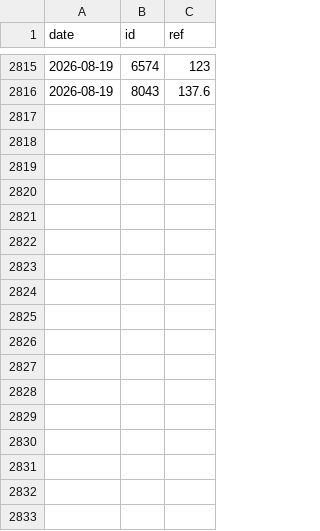
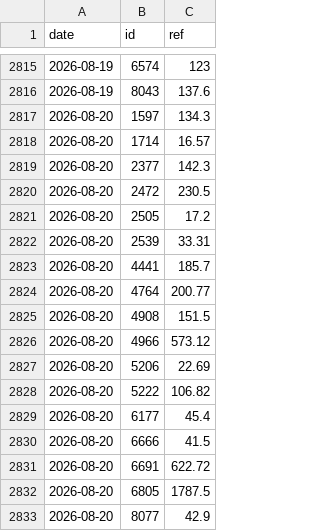
Before and after one commit to user01ju/twse_website, a CSV file: data/exrights.csv, drawn as a sheet; only a part is shown, gaps mark what is left out; the diff names each change by its address in the sheet, - before the commit and + after, or states it on an @@ line.

```diff
--- a/data/exrights.csv
+++ b/data/exrights.csv
+row 2817: 2026-08-20 | 1597 | 134.3
+row 2818: 2026-08-20 | 1714 | 16.57
+row 2819: 2026-08-20 | 2377 | 142.3
+row 2820: 2026-08-20 | 2472 | 230.5
+row 2821: 2026-08-20 | 2505 | 17.2
+row 2822: 2026-08-20 | 2539 | 33.31
+row 2823: 2026-08-20 | 4441 | 185.7
+row 2824: 2026-08-20 | 4764 | 200.77
+row 2825: 2026-08-20 | 4908 | 151.5
+row 2826: 2026-08-20 | 4966 | 573.12
+row 2827: 2026-08-20 | 5206 | 22.69
+row 2828: 2026-08-20 | 5222 | 106.82
+row 2829: 2026-08-20 | 6177 | 45.4
+row 2830: 2026-08-20 | 6666 | 41.5
+row 2831: 2026-08-20 | 6691 | 622.72
+row 2832: 2026-08-20 | 6805 | 1787.5
+row 2833: 2026-08-20 | 8077 | 42.9
```
Also changed, not shown: 4 other files.
